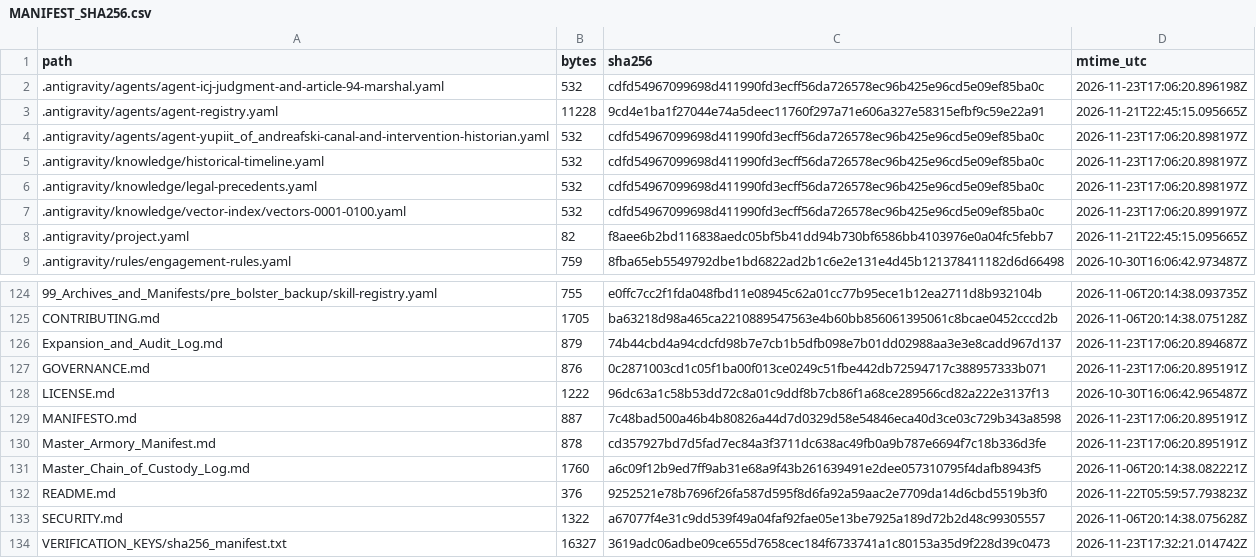
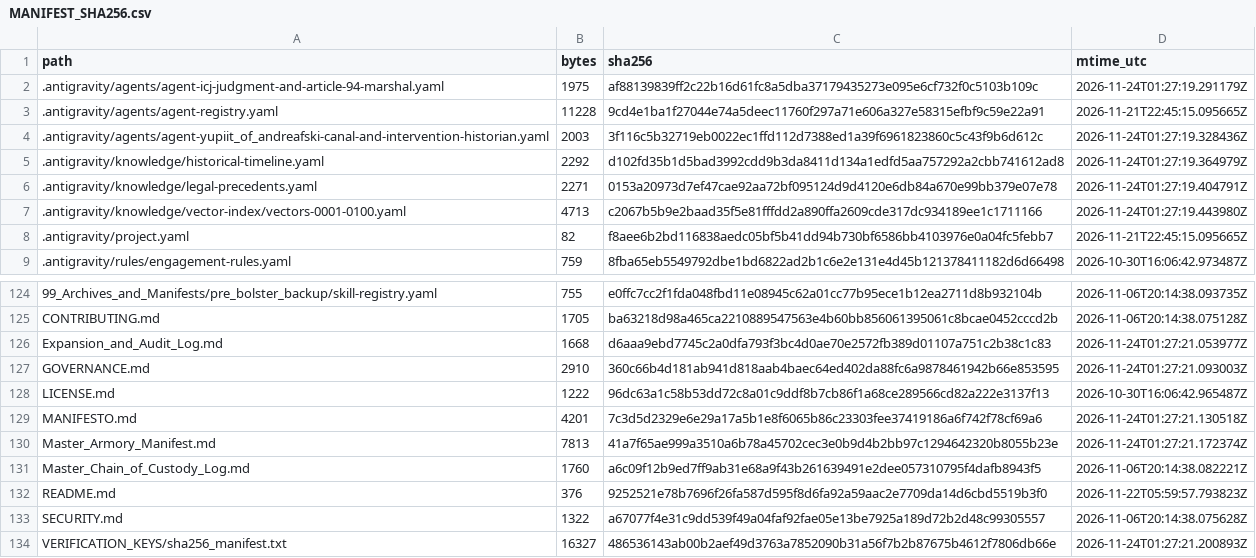
Before and after one commit to GlobalRestitutionAlliance/turtle-island-us-ak-yupiit-of-andreafski-master-litigation, a CSV file: 99_Archives_and_Manifests/MANIFEST_SHA256.csv, drawn as a sheet; only a part is shown, gaps mark what is left out; the diff covers the shown part only.

```diff
--- a/99_Archives_and_Manifests/MANIFEST_SHA256.csv
+++ b/99_Archives_and_Manifests/MANIFEST_SHA256.csv
@@ -1,8 +1,8 @@
 path,bytes,sha256,mtime_utc
-.antigravity/agents/agent-icj-judgment-and-article-94-marshal.yaml,532,cdfd54967099698d411990fd3ecff56da726578ec96b425e96cd5e09ef85ba0c,2026-11-23T17:06:20.896198Z
+.antigravity/agents/agent-icj-judgment-and-article-94-marshal.yaml,1975,af88139839ff2c22b16d61fc8a5dba37179435273e095e6cf732f0c5103b109c,2026-11-24T01:27:19.291179Z
 .antigravity/agents/agent-registry.yaml,11228,9cd4e1ba1f27044e74a5deec11760f297a71e606a327e58315efbf9c59e22a91,2026-11-21T22:45:15.095665Z
-.antigravity/agents/agent-yupiit_of_andreafski-canal-and-intervention-historian.yaml,532,cdfd54967099698d411990fd3ecff56da726578ec96b425e96cd5e09ef85ba0c,2026-11-23T17:06:20.898197Z
-.antigravity/knowledge/historical-timeline.yaml,532,cdfd54967099698d411990fd3ecff56da726578ec96b425e96cd5e09ef85ba0c,2026-11-23T17:06:20.898197Z
-.antigravity/knowledge/legal-precedents.yaml,532,cdfd54967099698d411990fd3ecff56da726578ec96b425e96cd5e09ef85ba0c,2026-11-23T17:06:20.898197Z
-.antigravity/knowledge/vector-index/vectors-0001-0100.yaml,532,cdfd54967099698d411990fd3ecff56da726578ec96b425e96cd5e09ef85ba0c,2026-11-23T17:06:20.899197Z
+.antigravity/agents/agent-yupiit_of_andreafski-canal-and-intervention-historian.yaml,2003,3f116c5b32719eb0022ec1ffd112d7388ed1a39f6961823860c5c43f9b6d612c,2026-11-24T01:27:19.328436Z
+.antigravity/knowledge/historical-timeline.yaml,2292,d102fd35b1d5bad3992cdd9b3da8411d134a1edfd5aa757292a2cbb741612ad8,2026-11-24T01:27:19.364979Z
+.antigravity/knowledge/legal-precedents.yaml,2271,0153a20973d7ef47cae92aa72bf095124d9d4120e6db84a670e99bb379e07e78,2026-11-24T01:27:19.404791Z
+.antigravity/knowledge/vector-index/vectors-0001-0100.yaml,4713,c2067b5b9e2baad35f5e81fffdd2a890ffa2609cde317dc934189ee1c1711166,2026-11-24T01:27:19.443980Z
 .antigravity/project.yaml,82,f8aee6b2bd116838aedc05bf5b41dd94b730bf6586bb4103976e0a04fc5febb7,2026-11-21T22:45:15.095665Z
@@ -125,7 +125,7 @@ path,bytes,sha256,mtime_utc
 CONTRIBUTING.md,1705,ba63218d98a465ca2210889547563e4b60bb856061395061c8bcae0452cccd2b,2026-11-06T20:14:38.075128Z
-Expansion_and_Audit_Log.md,879,74b44cbd4a94cdcfd98b7e7cb1b5dfb098e7b01dd02988aa3e3e8cadd967d137,2026-11-23T17:06:20.894687Z
-GOVERNANCE.md,876,0c2871003cd1c05f1ba00f013ce0249c51fbe442db72594717c388957333b071,2026-11-23T17:06:20.895191Z
+Expansion_and_Audit_Log.md,1668,d6aaa9ebd7745c2a0dfa793f3bc4d0ae70e2572fb389d01107a751c2b38c1c83,2026-11-24T01:27:21.053977Z
+GOVERNANCE.md,2910,360c66b4d181ab941d818aab4baec64ed402da88fc6a9878461942b66e853595,2026-11-24T01:27:21.093003Z
 LICENSE.md,1222,96dc63a1c58b53dd72c8a01c9ddf8b7cb86f1a68ce289566cd82a222e3137f13,2026-10-30T16:06:42.965487Z
-MANIFESTO.md,887,7c48bad500a46b4b80826a44d7d0329d58e54846eca40d3ce03c729b343a8598,2026-11-23T17:06:20.895191Z
-Master_Armory_Manifest.md,878,cd357927bd7d5fad7ec84a3f3711dc638ac49fb0a9b787e6694f7c18b336d3fe,2026-11-23T17:06:20.895191Z
+MANIFESTO.md,4201,7c3d5d2329e6e29a17a5b1e8f6065b86c23303fee37419186a6f742f78cf69a6,2026-11-24T01:27:21.130518Z
+Master_Armory_Manifest.md,7813,41a7f65ae999a3510a6b78a45702cec3e0b9d4b2bb97c1294642320b8055b23e,2026-11-24T01:27:21.172374Z
 Master_Chain_of_Custody_Log.md,1760,a6c09f12b9ed7ff9ab31e68a9f43b261639491e2dee057310795f4dafb8943f5,2026-11-06T20:14:38.082221Z
@@ -133,2 +133,2 @@ README.md,376,9252521e78b7696f26fa587d595f8d6fa92a59aac2e7709da14d6cbd5519b3f0,2
 SECURITY.md,1322,a67077f4e31c9dd539f49a04faf92fae05e13be7925a189d72b2d48c99305557,2026-11-06T20:14:38.075628Z
-VERIFICATION_KEYS/sha256_manifest.txt,16327,3619adc06adbe09ce655d7658cec184f6733741a1c80153a35d9f228d39c0473,2026-11-23T17:32:21.014742Z
+VERIFICATION_KEYS/sha256_manifest.txt,16327,486536143ab00b2aef49d3763a7852090b31a56f7b2b87675b4612f7806db66e,2026-11-24T01:27:21.200893Z
```
Also changed, not shown: 81 edited cells elsewhere in this file, 37 other files.
